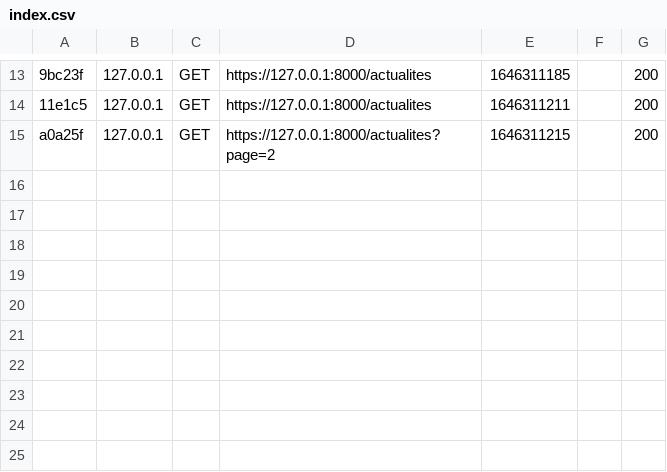
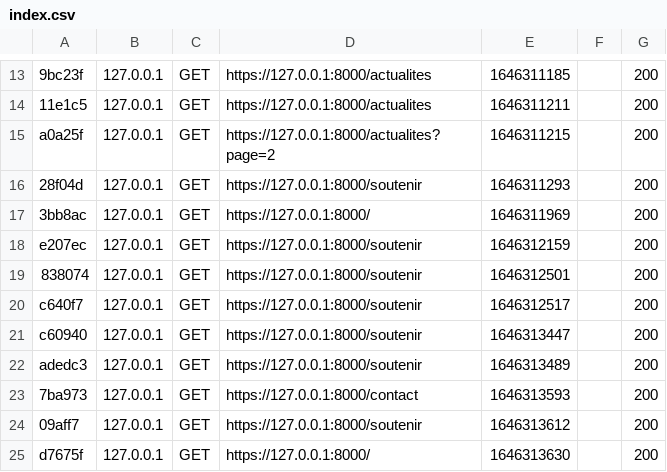
Before and after one commit to HalimaGueye/LowProduction, a CSV file: var/cache/dev/profiler/index.csv, drawn as a sheet; only a part is shown, gaps mark what is left out; the diff names each change by its address in the sheet, - before the commit and + after, or states it on an @@ line.

```diff
--- a/var/cache/dev/profiler/index.csv
+++ b/var/cache/dev/profiler/index.csv
+row 16: 28f04d | 127.0.0.1 | GET | https://127.0.0.1:8000/soutenir | 1646311293 |  | 200
+row 17: 3bb8ac | 127.0.0.1 | GET | https://127.0.0.1:8000/ | 1646311969 |  | 200
+row 18: e207ec | 127.0.0.1 | GET | https://127.0.0.1:8000/soutenir | 1646312159 |  | 200
+row 19: 838074 | 127.0.0.1 | GET | https://127.0.0.1:8000/soutenir | 1646312501 |  | 200
+row 20: c640f7 | 127.0.0.1 | GET | https://127.0.0.1:8000/soutenir | 1646312517 |  | 200
+row 21: c60940 | 127.0.0.1 | GET | https://127.0.0.1:8000/soutenir | 1646313447 |  | 200
+row 22: adedc3 | 127.0.0.1 | GET | https://127.0.0.1:8000/soutenir | 1646313489 |  | 200
+row 23: 7ba973 | 127.0.0.1 | GET | https://127.0.0.1:8000/contact | 1646313593 |  | 200
+row 24: 09aff7 | 127.0.0.1 | GET | https://127.0.0.1:8000/soutenir | 1646313612 |  | 200
+row 25: d7675f | 127.0.0.1 | GET | https://127.0.0.1:8000/ | 1646313630 |  | 200
```
Also changed, not shown: 3 other files.
